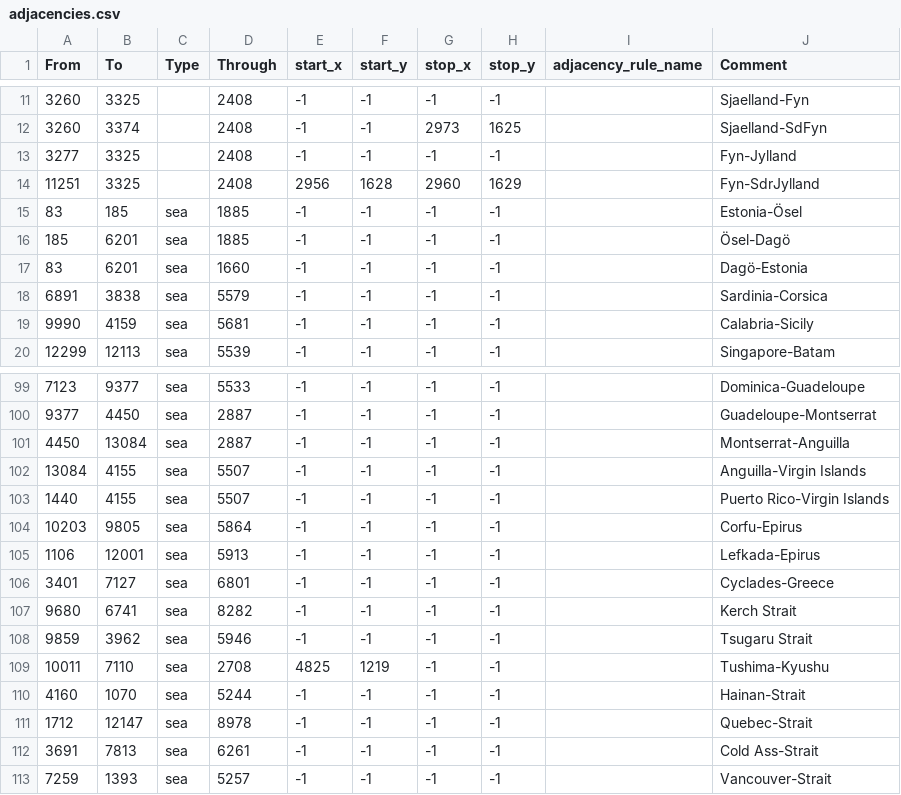
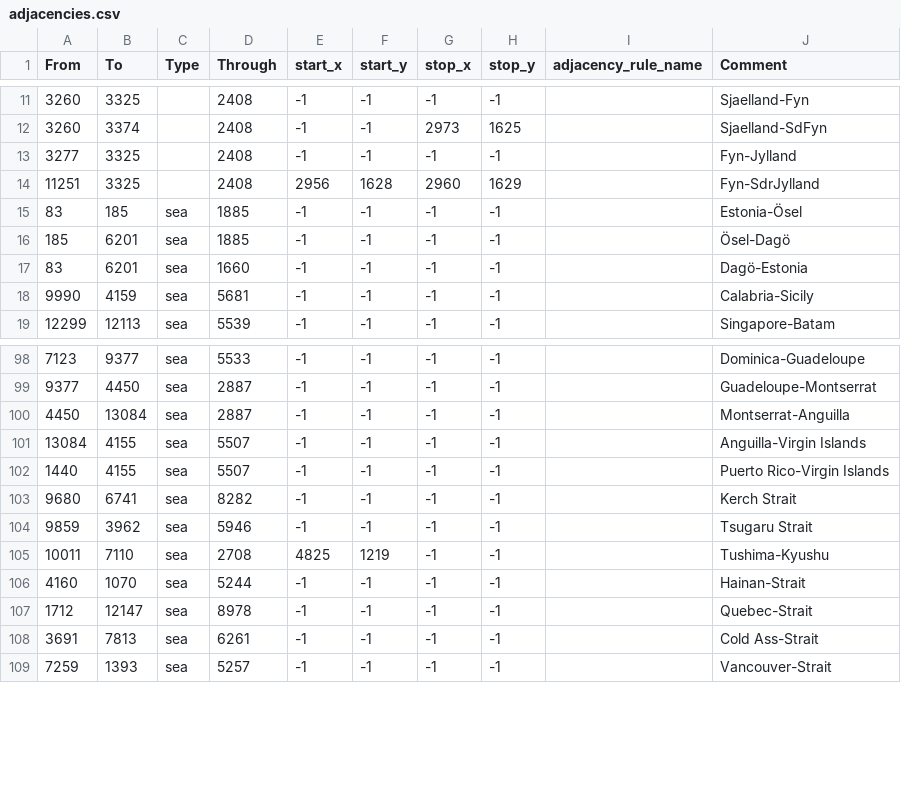
Before and after one commit to tombricks/Totalsieg, a CSV file: map/adjacencies.csv, drawn as a sheet; only a part is shown, gaps mark what is left out.

```diff
--- a/map/adjacencies.csv
+++ b/map/adjacencies.csv
@@ -17,3 +17,2 @@ From;To;Type;Through;start_x;start_y;stop_x;stop_y;adjacency_rule_name;Comment
 83;6201;sea;1660;-1;-1;-1;-1;;Dagö-Estonia
-6891;3838;sea;5579;-1;-1;-1;-1;;Sardinia-Corsica
 9990;4159;sea;5681;-1;-1;-1;-1;;Calabria-Sicily
@@ -103,5 +102,2 @@ From;To;Type;Through;start_x;start_y;stop_x;stop_y;adjacency_rule_name;Comment
 1440;4155;sea;5507;-1;-1;-1;-1;;Puerto Rico-Virgin Islands
-10203;9805;sea;5864;-1;-1;-1;-1;;Corfu-Epirus
-1106;12001;sea;5913;-1;-1;-1;-1;;Lefkada-Epirus
-3401;7127;sea;6801;-1;-1;-1;-1;;Cyclades-Greece
 9680;6741;sea;8282;-1;-1;-1;-1;;Kerch Strait
```
Also changed, not shown: map/definition.csv, 16 other files.
